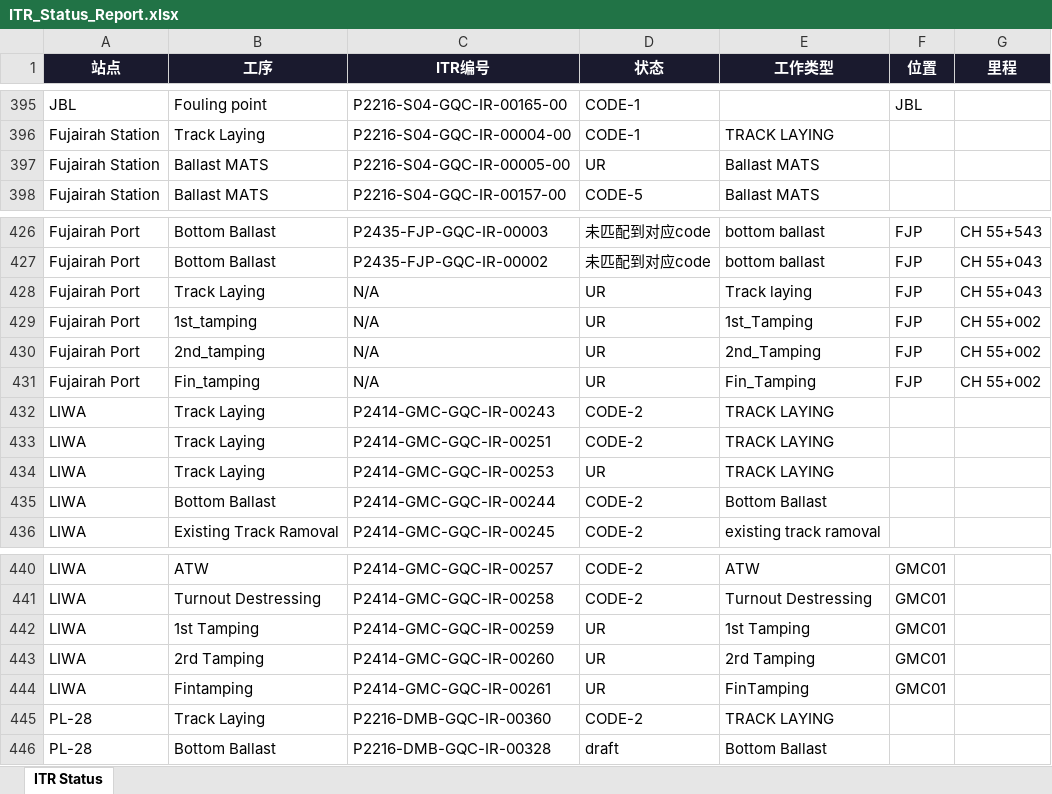
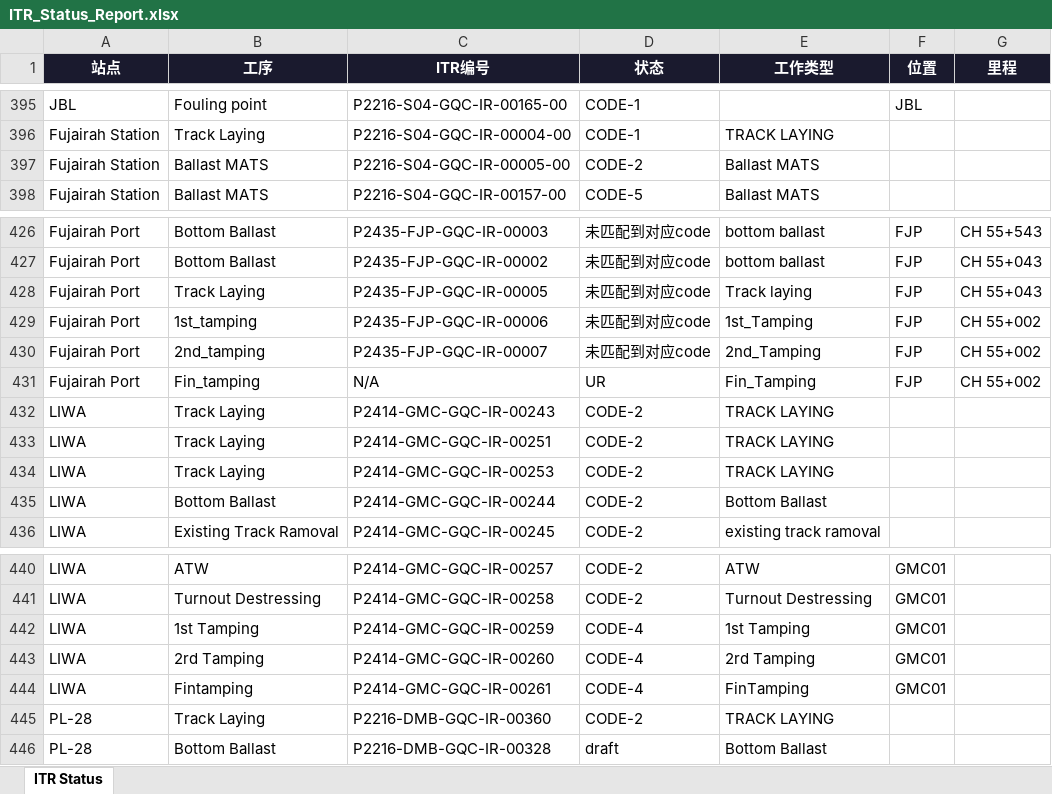
Before and after one commit to WeaJpp/itr-report, an Excel workbook: ITR_Status_Report.xlsx, sheet ITR Status, drawn as a sheet; only a part is shown, gaps mark what is left out; values as stored, in another font and other column widths than the file's, no borders; the diff names each change by its address in the sheet, - before the commit and + after, or states it on an @@ line.

Commit message:
ITR Report 2026-06-19

```diff
--- a/ITR_Status_Report.xlsx (sheet ITR Status)
+++ b/ITR_Status_Report.xlsx (sheet ITR Status)
-D397 (状态): UR
+D397 (状态): CODE-2
-C428 (ITR编号): N/A
+C428 (ITR编号): P2435-FJP-GQC-IR-00005
-D428:D430 (状态): UR
+D428:D430 (状态): 未匹配到对应code
-C429 (ITR编号): N/A
+C429 (ITR编号): P2435-FJP-GQC-IR-00006
-C430 (ITR编号): N/A
+C430 (ITR编号): P2435-FJP-GQC-IR-00007
-D434 (状态): UR
+D434 (状态): CODE-2
-D442:D444 (状态): UR
+D442:D444 (状态): CODE-4
```
Also changed, not shown: 2 other files.
